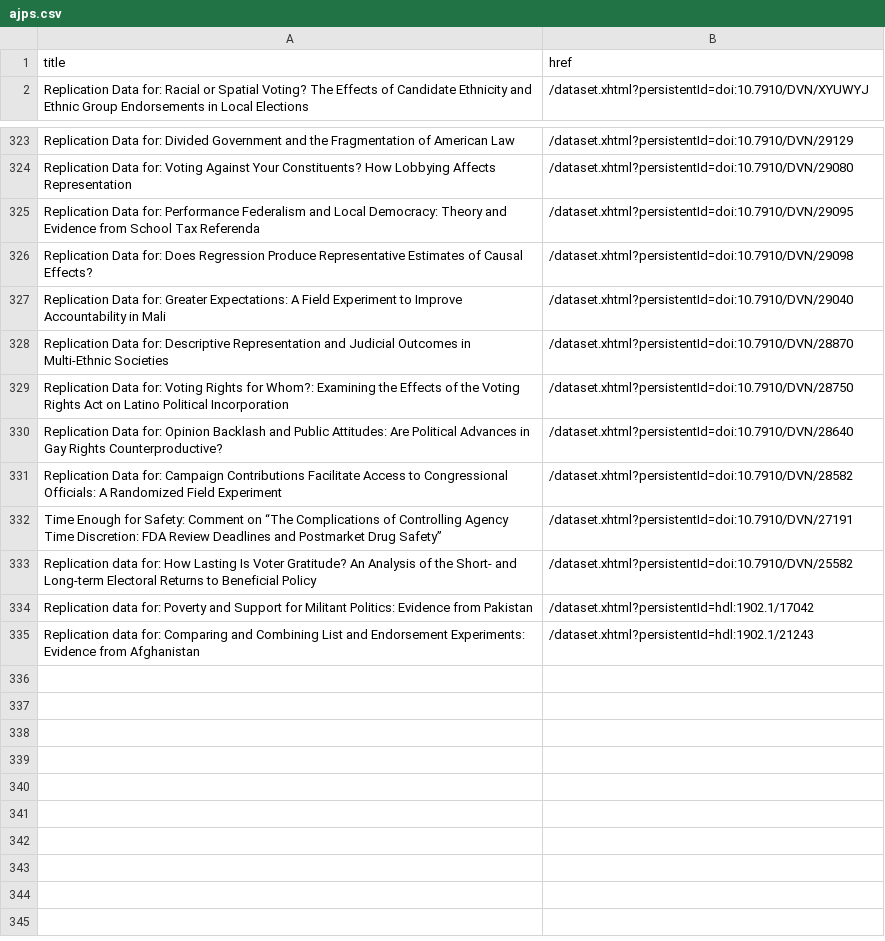
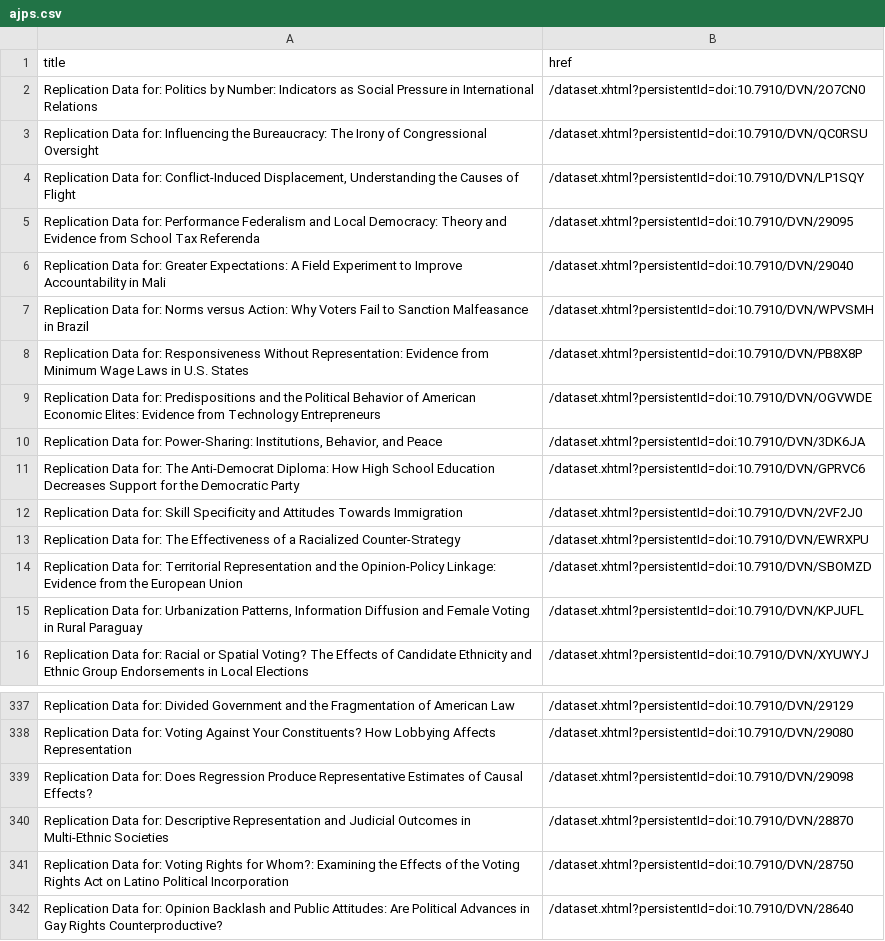
Before and after one commit to TwoRavens/modelsof, a CSV file: ajps.csv, drawn as a sheet; only a part is shown, gaps mark what is left out; the shorter side is filled out with more unchanged rows; the diff covers the shown part only.

```diff
--- a/ajps.csv
+++ b/ajps.csv
@@ -1,2 +1,16 @@
 title,href
+Replication Data for: Politics by Number: Indicators as Social Pressure in International Relations,/dataset.xhtml?persistentId=doi:10.7910/DVN/2O7CN0
+Replication Data for: Influencing the Bureaucracy: The Irony of Congressional Oversight,/dataset.xhtml?persistentId=doi:10.7910/DVN/QC0RSU
+"Replication Data for: Conflict-Induced Displacement, Understanding the Causes of Flight",/dataset.xhtml?persistentId=doi:10.7910/DVN/LP1SQY
+Replication Data for: Performance Federalism and Local Democracy: Theory and Evidence from School Tax Referenda,/dataset.xhtml?persistentId=doi:10.7910/DVN/29095
+Replication Data for: Greater Expectations: A Field Experiment to Improve Accountability in Mali,/dataset.xhtml?persistentId=doi:10.7910/DVN/29040
+Replication Data for: Norms versus Action: Why Voters Fail to Sanction Malfeasance in Brazil,/dataset.xhtml?persistentId=doi:10.7910/DVN/WPVSMH
+Replication Data for: Responsiveness Without Representation: Evidence from Minimum Wage Laws in U.S. States,/dataset.xhtml?persistentId=doi:10.7910/DVN/PB8X8P
+Replication Data for: Predispositions and the Political Behavior of American Economic Elites: Evidence from Technology Entrepreneurs,/dataset.xhtml?persistentId=doi:10.7910/DVN/OGVWDE
+"Replication Data for: Power-Sharing: Institutions, Behavior, and Peace",/dataset.xhtml?persistentId=doi:10.7910/DVN/3DK6JA
+Replication Data for: The Anti-Democrat Diploma: How High School Education Decreases Support for the Democratic Party,/dataset.xhtml?persistentId=doi:10.7910/DVN/GPRVC6
+Replication Data for: Skill Specificity and Attitudes Towards Immigration,/dataset.xhtml?persistentId=doi:10.7910/DVN/2VF2J0
+Replication Data for: The Effectiveness of a Racialized Counter-Strategy,/dataset.xhtml?persistentId=doi:10.7910/DVN/EWRXPU
+Replication Data for: Territorial Representation and the Opinion-Policy Linkage: Evidence from the European Union,/dataset.xhtml?persistentId=doi:10.7910/DVN/SBOMZD
+"Replication Data for: Urbanization Patterns, Information Diffusion and Female Voting in Rural Paraguay",/dataset.xhtml?persistentId=doi:10.7910/DVN/KPJUFL
 Replication Data for: Racial or Spatial Voting? The Effects of Candidate Ethnicity and Ethnic Group Endorsements  in Local Elections,/dataset.xhtml?persistentId=doi:10.7910/DVN/XYUWYJ
@@ -324,5 +338,3 @@ Replication Data for: Divided Government and the Fragmentation of American Law,/
 Replication Data for: Voting Against Your Constituents? How Lobbying Affects Representation,/dataset.xhtml?persistentId=doi:10.7910/DVN/29080
-Replication Data for: Performance Federalism and Local Democracy: Theory and Evidence from School Tax Referenda,/dataset.xhtml?persistentId=doi:10.7910/DVN/29095
 Replication Data for: Does Regression Produce Representative Estimates of Causal Effects?,/dataset.xhtml?persistentId=doi:10.7910/DVN/29098
-Replication Data for: Greater Expectations: A Field Experiment to Improve Accountability in Mali,/dataset.xhtml?persistentId=doi:10.7910/DVN/29040
 Replication Data for: Descriptive Representation and Judicial Outcomes in Multi-Ethnic Societies,/dataset.xhtml?persistentId=doi:10.7910/DVN/28870
```
Also changed, not shown: 91 moved rows elsewhere in this file, jop.csv, 3 other files.
